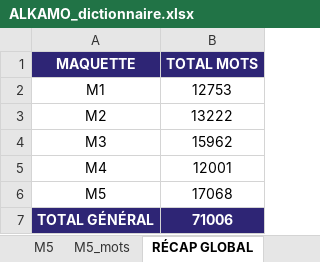
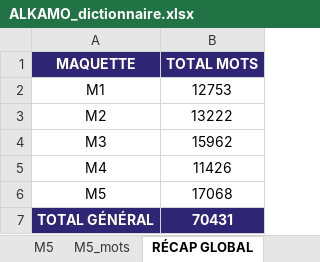
Before and after one commit to beldjehemalkma-bit/ALKAMO, an Excel workbook: ALKAMO_dictionnaire.xlsx, sheet RÉCAP GLOBAL, drawn as a sheet; values as stored, in another font and other column widths than the file's, no borders; the diff names each change by its address in the sheet, - before the commit and + after, or states it on an @@ line.

```diff
--- a/ALKAMO_dictionnaire.xlsx (sheet RÉCAP GLOBAL)
+++ b/ALKAMO_dictionnaire.xlsx (sheet RÉCAP GLOBAL)
-B5 (TOTAL MOTS): 12001
+B5 (TOTAL MOTS): 11426
-B7 (TOTAL MOTS): 71006
+B7 (TOTAL MOTS): 70431
```
Also changed, not shown: sheet M4_mots, sheet M4, sheet M5, sheet M1, sheet M2, sheet M3.
